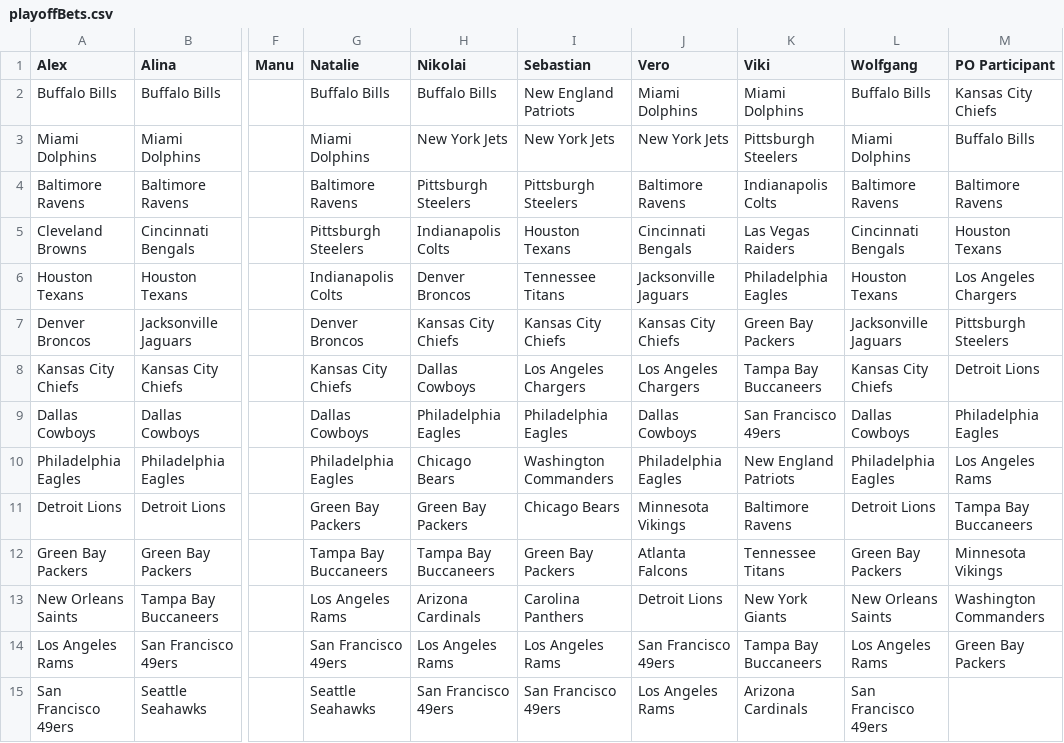
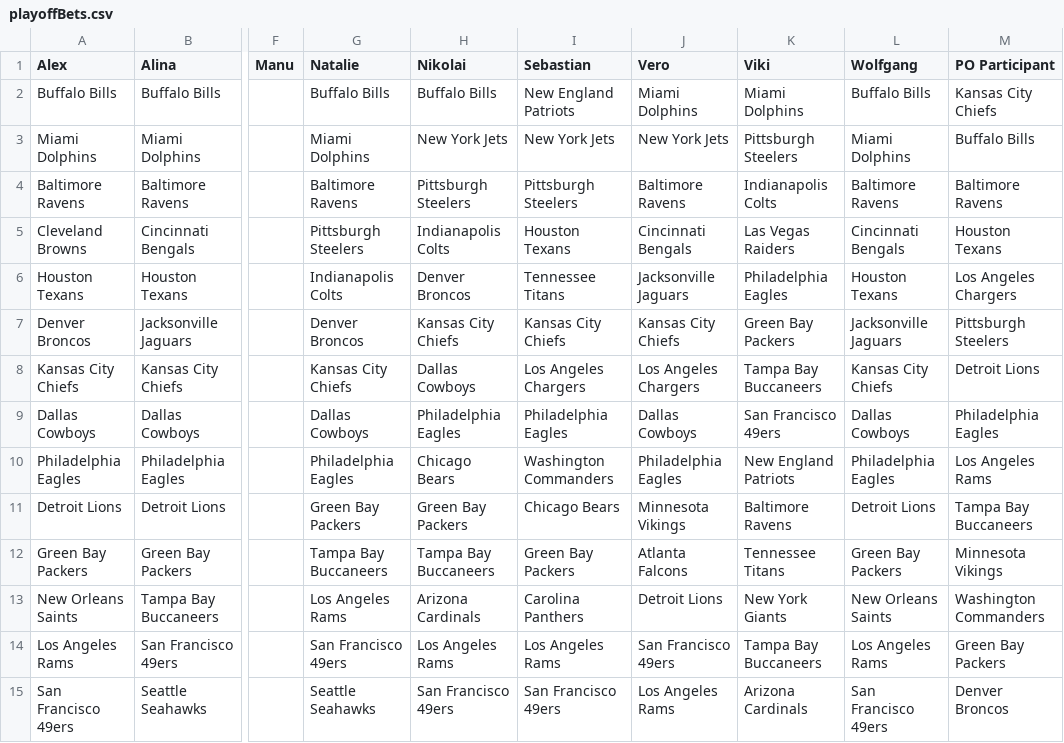
Before and after one commit to AlexSchinnerl/nfl_2024, a CSV file: data/playoffBets.csv, drawn as a sheet; only a part is shown, gaps mark what is left out; the diff names each change by its address in the sheet, - before the commit and + after, or states it on an @@ line.

```diff
--- a/data/playoffBets.csv
+++ b/data/playoffBets.csv
-M15 (PO Participant): (empty)
+M15 (PO Participant): Denver Broncos
```
Also changed, not shown: 2 other files.
